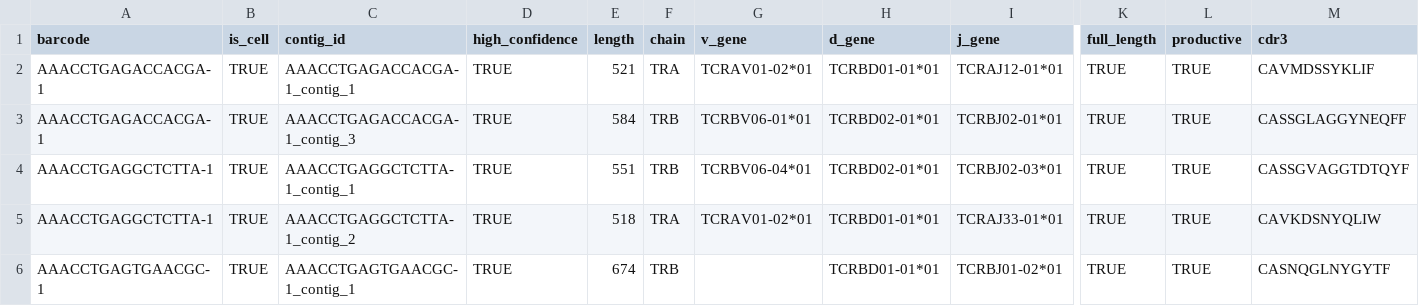
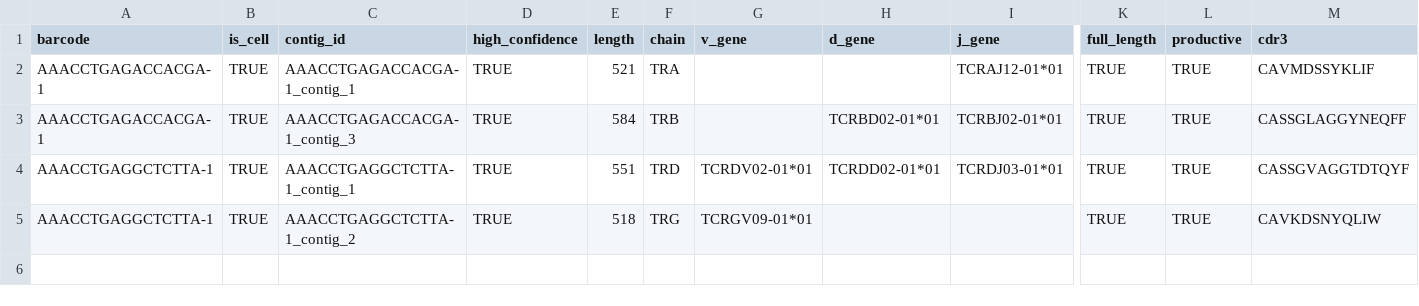
Before and after one commit to seshadrilab/tcrconvert, a TSV file: tcrconvert/examples/tenx2adapt.tsv, drawn as a sheet; only a part is shown, gaps mark what is left out; rows hold the shown columns only; the diff names each change by its address in the sheet, - before the commit and + after, or states it on an @@ line.

```diff
--- a/tcrconvert/examples/tenx2adapt.tsv
+++ b/tcrconvert/examples/tenx2adapt.tsv
-G2 (v_gene): TCRAV01-02*01
+G2 (v_gene): (empty)
-H2 (d_gene): TCRBD01-01*01
+H2 (d_gene): (empty)
-G3 (v_gene): TCRBV06-01*01
+G3 (v_gene): (empty)
-F4 (chain): TRB
+F4 (chain): TRD
-G4 (v_gene): TCRBV06-04*01
+G4 (v_gene): TCRDV02-01*01
-H4 (d_gene): TCRBD02-01*01
+H4 (d_gene): TCRDD02-01*01
-I4 (j_gene): TCRBJ02-03*01
+I4 (j_gene): TCRDJ03-01*01
-F5 (chain): TRA
+F5 (chain): TRG
-G5 (v_gene): TCRAV01-02*01
+G5 (v_gene): TCRGV09-01*01
-H5 (d_gene): TCRBD01-01*01
+H5 (d_gene): (empty)
-I5 (j_gene): TCRAJ33-01*01
+I5 (j_gene): (empty)
-row 6: AAACCTGAGTGAACGC-1 | TRUE | AAACCTGAGTGAACGC-1_contig_1 | TRUE | 674 | TRB |  | TCRBD01-01*01 | TCRBJ01-02*01 | TRUE | TRUE | CASNQGLNYGYTF
```
Also changed, not shown: tcrconvert/examples/imgt2tenx.csv.
